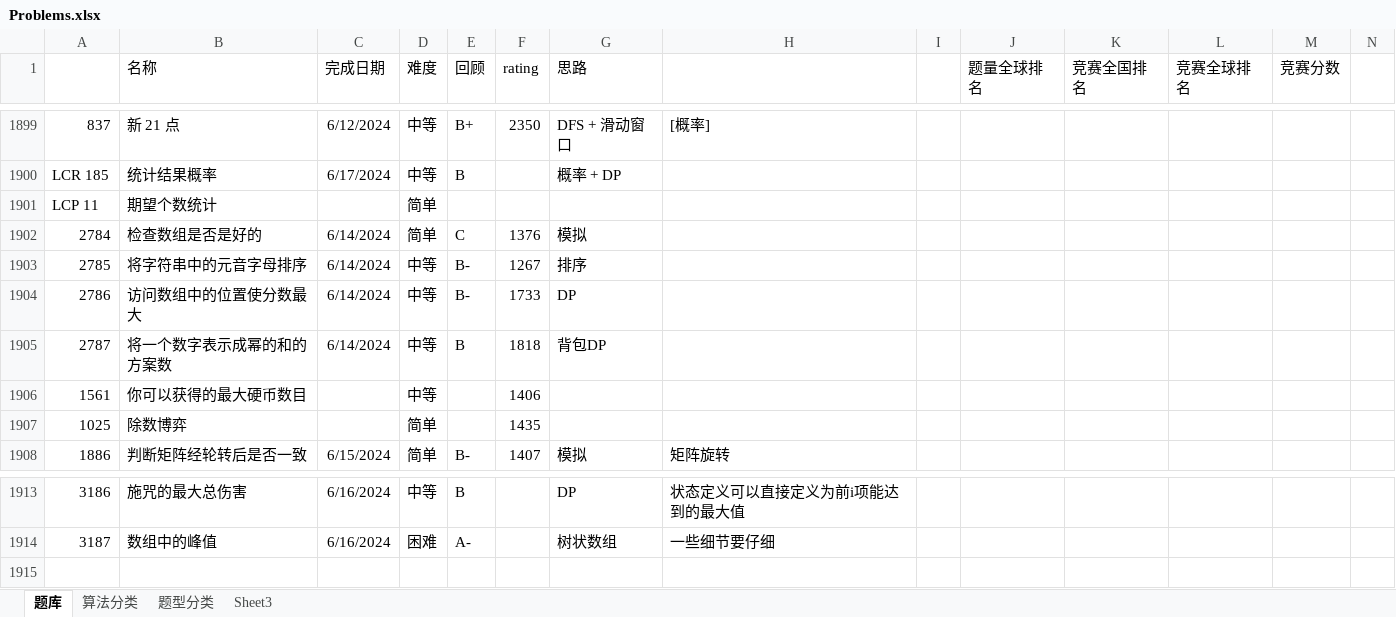
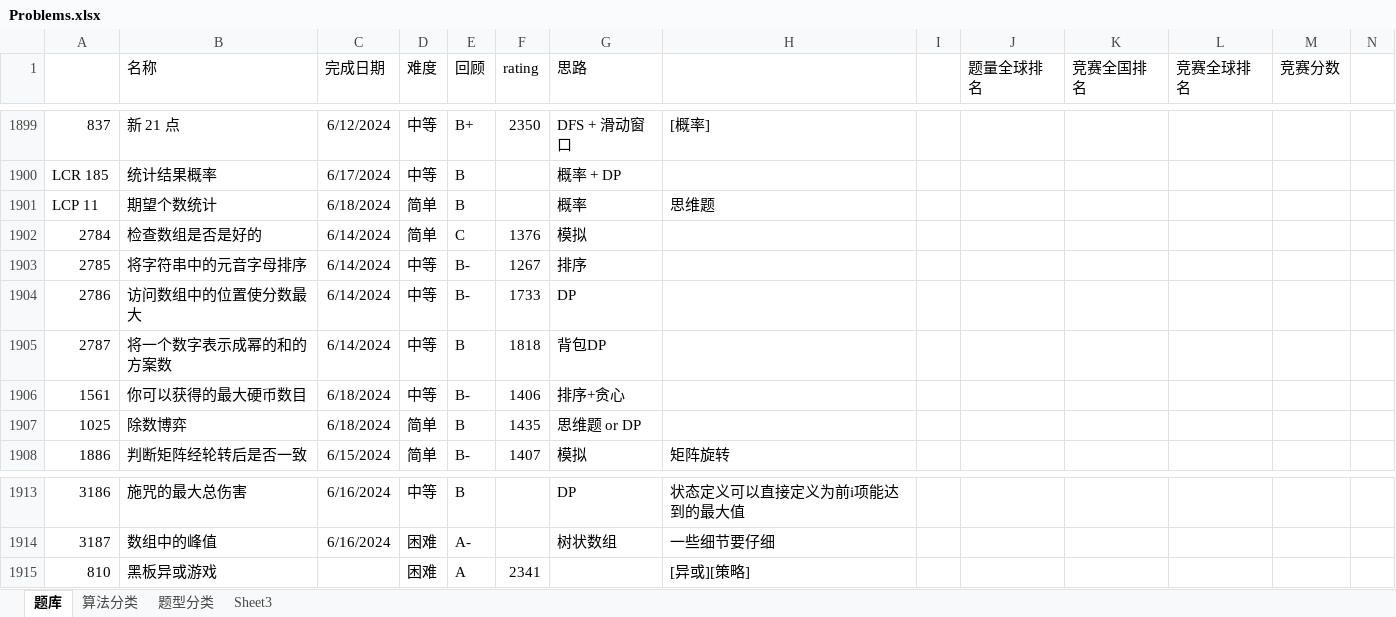
Before and after one commit to wangsun39/leetcode, an Excel workbook: Problems.xlsx, sheet 题库, drawn as a sheet; only a part is shown, gaps mark what is left out; values as stored, in another font and other column widths than the file's, no borders; charts and pictures not drawn; the diff names each change by its address in the sheet, - before the commit and + after, or states it on an @@ line.

Commit message:
add daily problems 2024/6/18

```diff
--- a/Problems.xlsx (sheet 题库)
+++ b/Problems.xlsx (sheet 题库)
-C1901 (完成日期): (empty)
+C1901 (完成日期): 6/18/2024
-E1901 (回顾): (empty)
+E1901 (回顾): B
-G1901 (思路): (empty)
+G1901 (思路): 概率
-H1901: (empty)
+H1901: 思维题
-C1906:C1907 (完成日期): (empty)
+C1906:C1907 (完成日期): 6/18/2024
-E1906 (回顾): (empty)
+E1906 (回顾): B-
-G1906 (思路): (empty)
+G1906 (思路): 排序+贪心
-E1907 (回顾): (empty)
+E1907 (回顾): B
-G1907 (思路): (empty)
+G1907 (思路): 思维题 or DP
+row 1915: 810 | 黑板异或游戏 |  | 困难 | A | 2341 |  | [异或][策略]
```
Also changed, not shown: 3 other files.
